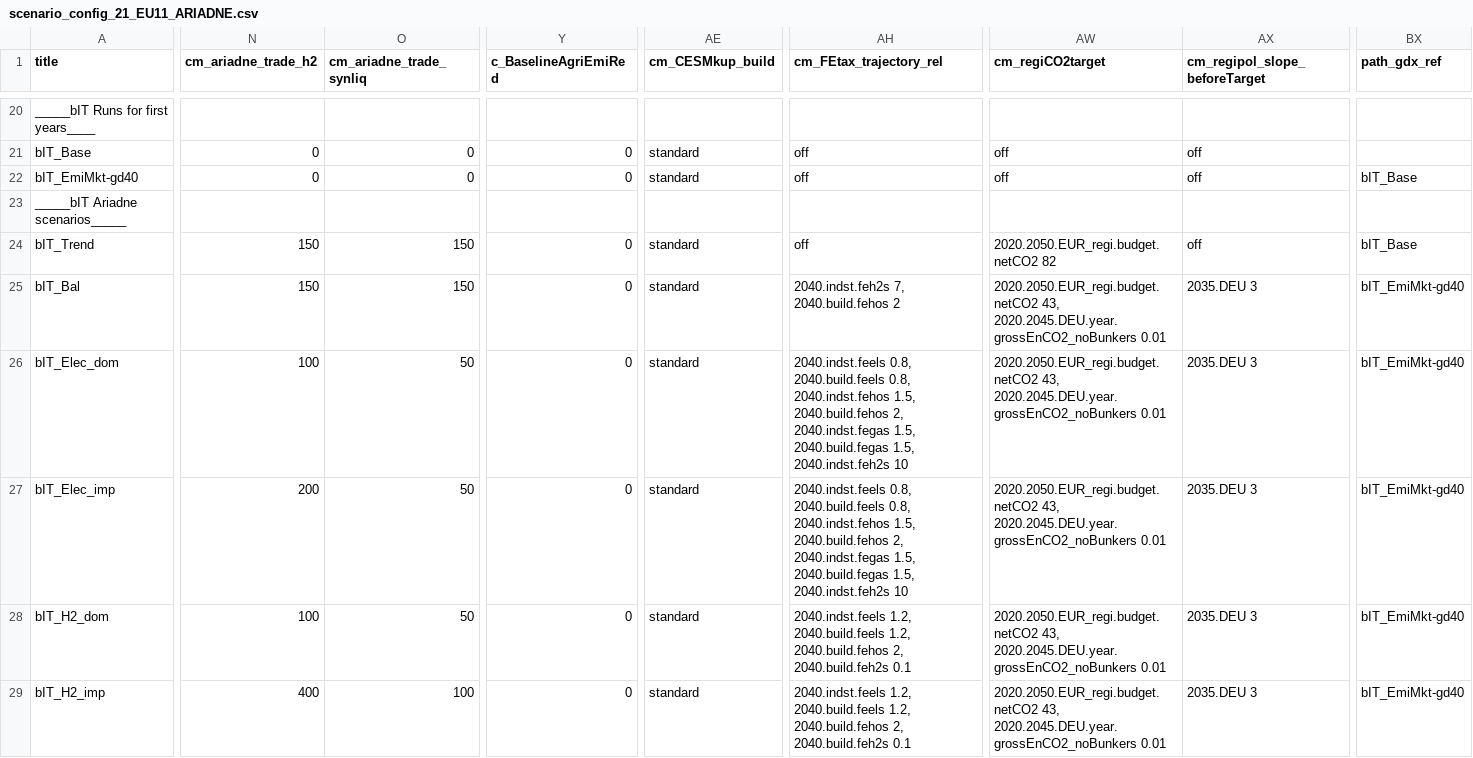
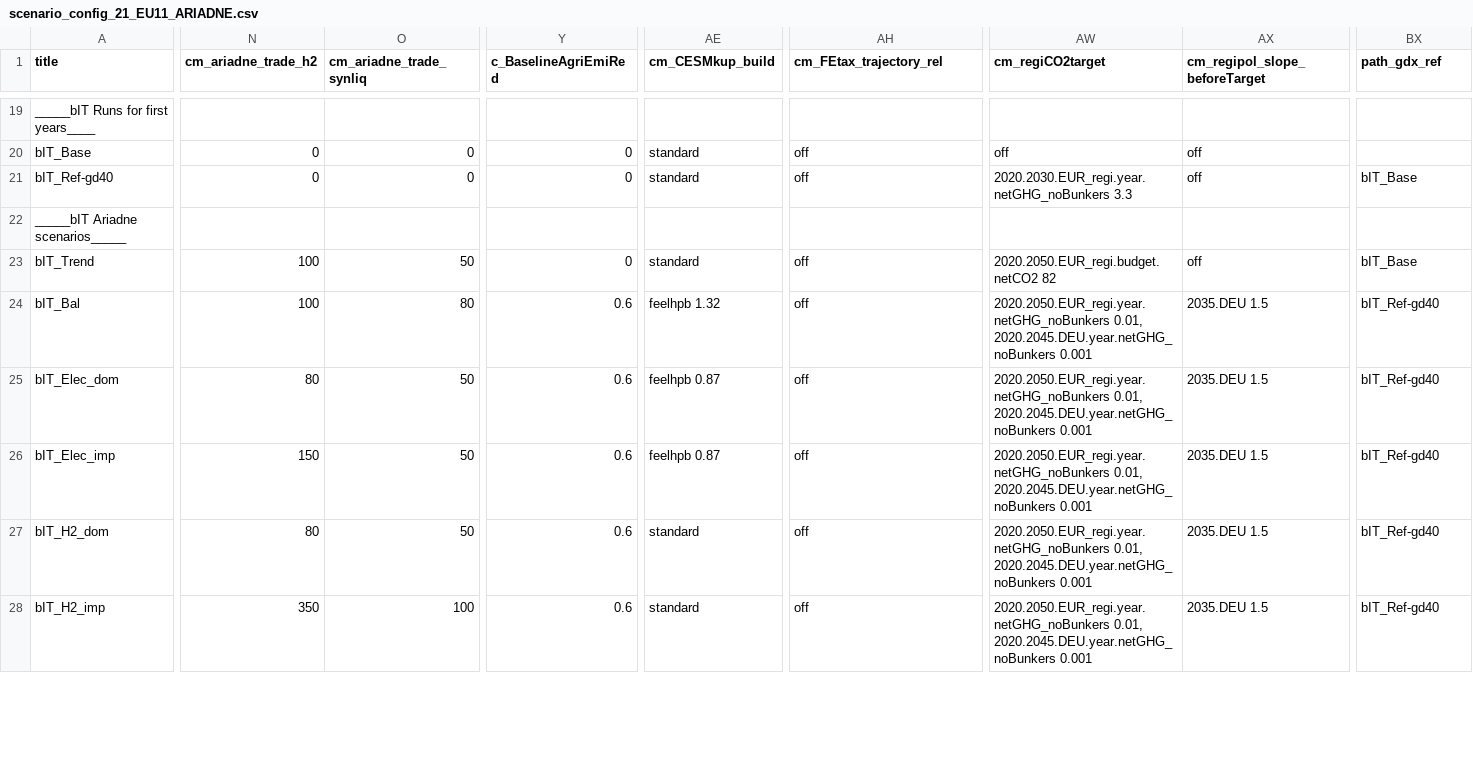
Before and after one commit to remindmodel/remind, a CSV file: config/21_regions_EU11/scenario_config_21_EU11_ARIADNE.csv, drawn as a sheet; only a part is shown, gaps mark what is left out; addresses are those after the commit; the diff covers the shown part only; the diff names each change by its address in the sheet, - before the commit and + after, or states it on an @@ line.

Commit message:
update ariadne scenario config

```diff
--- a/config/21_regions_EU11/scenario_config_21_EU11_ARIADNE.csv
+++ b/config/21_regions_EU11/scenario_config_21_EU11_ARIADNE.csv
-A21 (title): bIT_EmiMkt-gd40
+A21 (title): bIT_Ref-gd40
-AW21 (cm_regiCO2target): off
+AW21 (cm_regiCO2target): 2020.2030.EUR_regi.year.netGHG_noBunkers 3.3
-N23:N24 (cm_ariadne_trade_h2): 150
+N23:N24 (cm_ariadne_trade_h2): 100
-O23 (cm_ariadne_trade_synliq): 150
+O23 (cm_ariadne_trade_synliq): 50
-O24 (cm_ariadne_trade_synliq): 150
+O24 (cm_ariadne_trade_synliq): 80
-Y24:Y28 (c_BaselineAgriEmiRed): 0
+Y24:Y28 (c_BaselineAgriEmiRed): 0.6
-AE24 (cm_CESMkup_build): standard
+AE24 (cm_CESMkup_build): feelhpb 1.32
-AH24 (cm_FEtax_trajectory_rel): 2040.indst.feh2s 7, 2040.build.fehos 2
+AH24 (cm_FEtax_trajectory_rel): off
-AW24:AW28 (cm_regiCO2target): 2020.2050.EUR_regi.budget.netCO2 43, 2020.2045.DEU.year.grossEnCO2_noBunkers 0.01
+AW24:AW28 (cm_regiCO2target): 2020.2050.EUR_regi.year.netGHG_noBunkers 0.01, 2020.2045.DEU.year.netGHG_noBunkers 0.001
-AX24:AX28 (cm_regipol_slope_beforeTarget): 2035.DEU 3
+AX24:AX28 (cm_regipol_slope_beforeTarget): 2035.DEU 1.5
-BX24:BX28 (path_gdx_ref): bIT_EmiMkt-gd40
+BX24:BX28 (path_gdx_ref): bIT_Ref-gd40
-N25 (cm_ariadne_trade_h2): 100
+N25 (cm_ariadne_trade_h2): 80
-AE25:AE26 (cm_CESMkup_build): standard
+AE25:AE26 (cm_CESMkup_build): feelhpb 0.87
-AH25:AH26 (cm_FEtax_trajectory_rel): 2040.indst.feels 0.8, 2040.build.feels 0.8, 2040.indst.fehos 1.5, 2040.build.fehos 2, 2040.indst.fegas 1.5, 2040.build.fegas 1.5, 2040.indst.feh2s 10
+AH25:AH26 (cm_FEtax_trajectory_rel): off
-N26 (cm_ariadne_trade_h2): 200
+N26 (cm_ariadne_trade_h2): 150
-N27 (cm_ariadne_trade_h2): 100
+N27 (cm_ariadne_trade_h2): 80
-AH27:AH28 (cm_FEtax_trajectory_rel): 2040.indst.feels 1.2, 2040.build.feels 1.2, 2040.build.fehos 2, 2040.build.feh2s 0.1
+AH27:AH28 (cm_FEtax_trajectory_rel): off
-N28 (cm_ariadne_trade_h2): 400
+N28 (cm_ariadne_trade_h2): 350
```
Also changed, not shown: 1 removed row and 68 edited cells elsewhere in this file.
